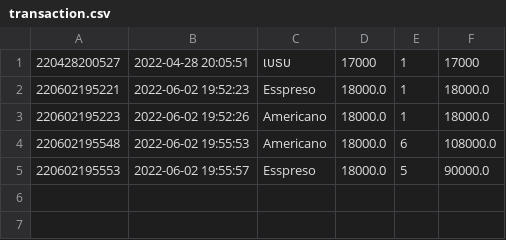
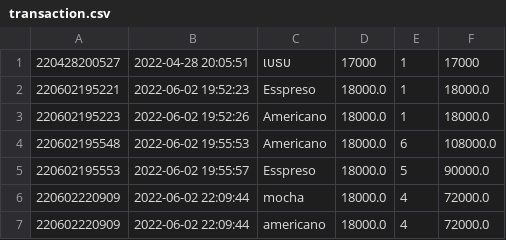
Before and after one commit to Thitphavanh/Python-GUI-Coffee-Shop, a CSV file: transaction.csv, drawn as a sheet; the diff names each change by its address in the sheet, - before the commit and + after, or states it on an @@ line.

```diff
--- a/transaction.csv
+++ b/transaction.csv
+row 6: 220602220909 | 2022-06-02 22:09:44 | mocha | 18000.0 | 4 | 72000.0
+row 7: 220602220909 | 2022-06-02 22:09:44 | americano | 18000.0 | 4 | 72000.0
```
Also changed, not shown: 14 other files.
